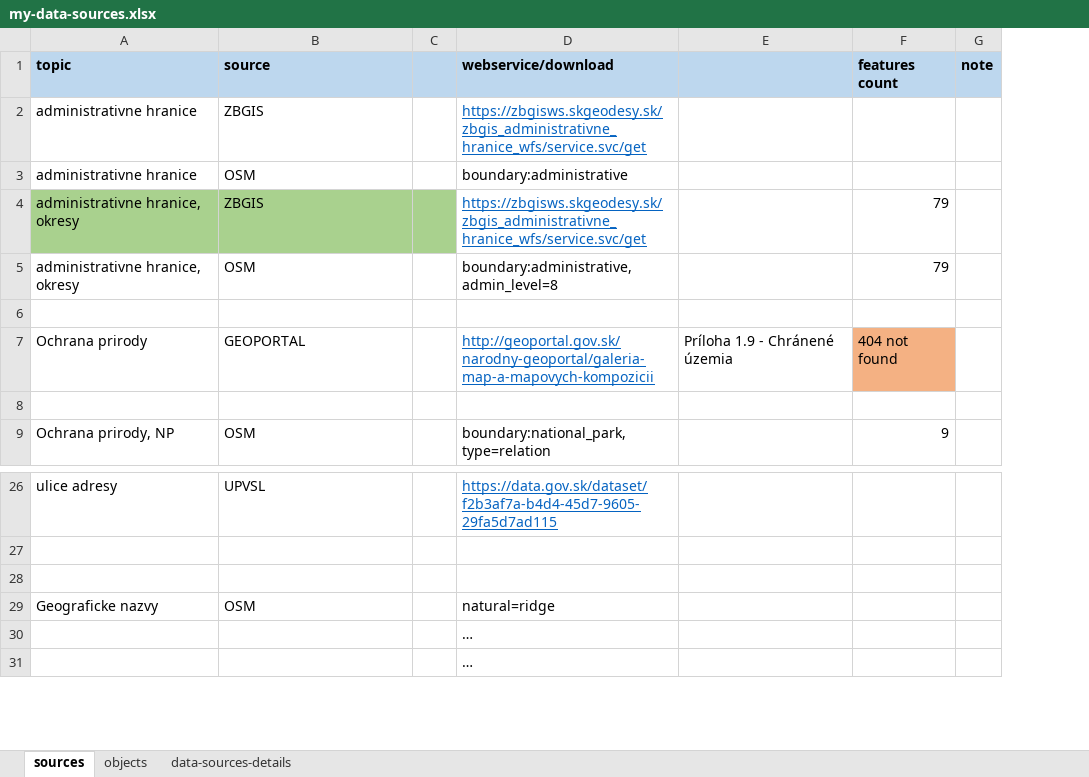
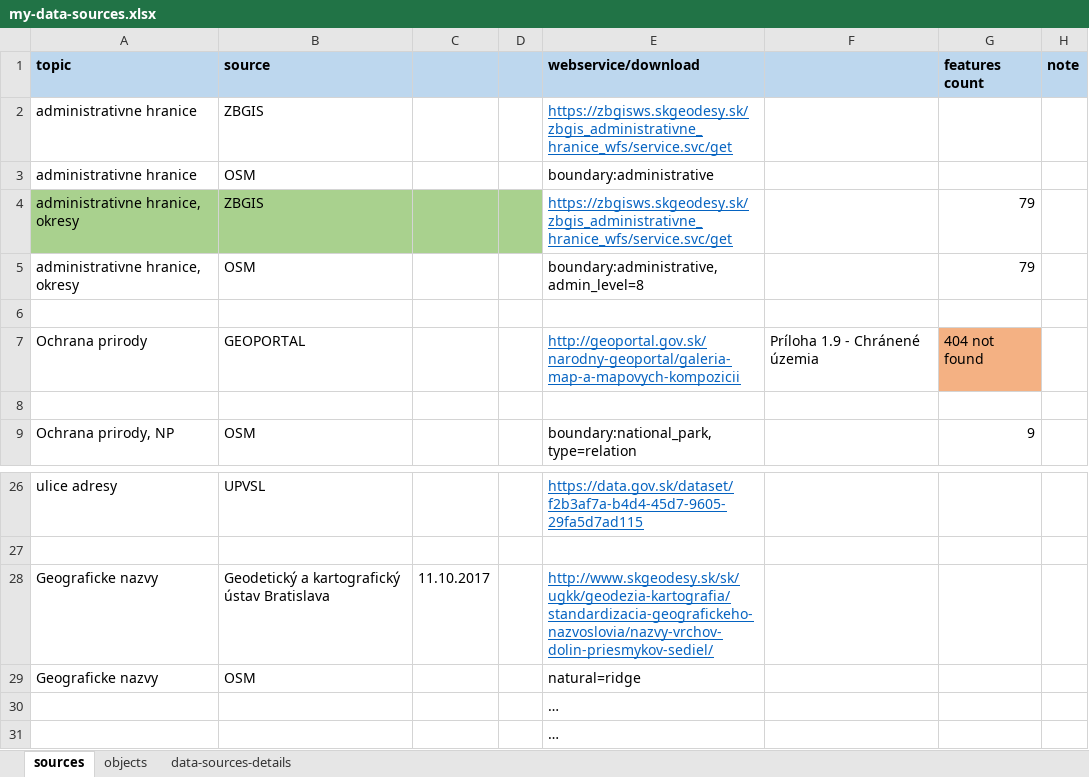
Before and after one commit to ainthek/map-projects, an Excel workbook: docs/my-data-sources.xlsx, sheet sources, drawn as a sheet; only a part is shown, gaps mark what is left out; values as stored, in another font and other column widths than the file's, no borders; the diff names each change by its address in the sheet, - before the commit and + after, or states it on an @@ line.

```diff
--- a/docs/my-data-sources.xlsx (sheet sources)
+++ b/docs/my-data-sources.xlsx (sheet sources)
+column C, row 28: 11.10.2017
-row 28: (empty)
+row 28: Geograficke nazvy | Geodetický a kartografický ústav Bratislava | 11.10.2017 |  | http://www.skgeodesy.sk/sk/ugkk/geodezia-kartografia/standardizacia-geografickeho-nazvoslovia/nazvy-vrchov-dolin-priesmykov-sediel/
```
Also changed, not shown: sheet objects, 8 other files.
